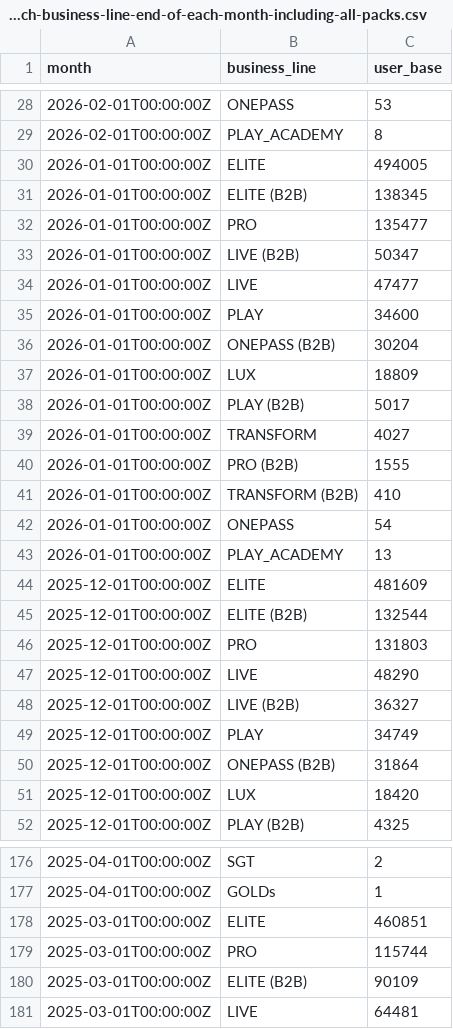
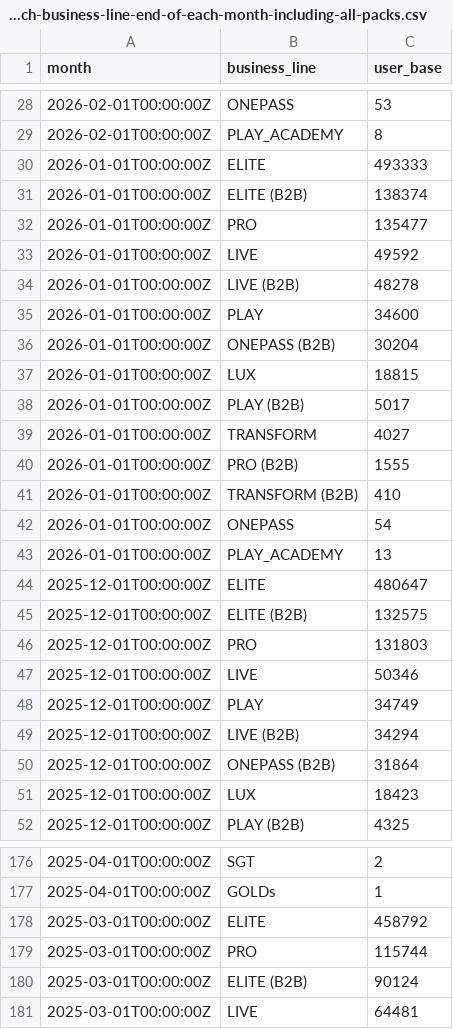
Before and after one commit to curefit/auditor-portal, a CSV file: artifacts/results/question-75109__75109__memberships-by-each-business-line-end-of-each-month-including-all-packs.csv, drawn as a sheet; only a part is shown, gaps mark what is left out; the diff covers the shown part only.

```diff
--- a/artifacts/results/question-75109__75109__memberships-by-each-business-line-end-of-each-month-including-all-packs.csv
+++ b/artifacts/results/question-75109__75109__memberships-by-each-business-line-end-of-each-month-including-all-packs.csv
@@ -29,10 +29,10 @@ month,business_line,user_base
 2026-02-01T00:00:00Z,PLAY_ACADEMY,8
-2026-01-01T00:00:00Z,ELITE,494005
-2026-01-01T00:00:00Z,ELITE (B2B),138345
+2026-01-01T00:00:00Z,ELITE,493333
+2026-01-01T00:00:00Z,ELITE (B2B),138374
 2026-01-01T00:00:00Z,PRO,135477
-2026-01-01T00:00:00Z,LIVE (B2B),50347
-2026-01-01T00:00:00Z,LIVE,47477
+2026-01-01T00:00:00Z,LIVE,49592
+2026-01-01T00:00:00Z,LIVE (B2B),48278
 2026-01-01T00:00:00Z,PLAY,34600
 2026-01-01T00:00:00Z,ONEPASS (B2B),30204
-2026-01-01T00:00:00Z,LUX,18809
+2026-01-01T00:00:00Z,LUX,18815
 2026-01-01T00:00:00Z,PLAY (B2B),5017
@@ -43,10 +43,10 @@ month,business_line,user_base
 2026-01-01T00:00:00Z,PLAY_ACADEMY,13
-2025-12-01T00:00:00Z,ELITE,481609
-2025-12-01T00:00:00Z,ELITE (B2B),132544
+2025-12-01T00:00:00Z,ELITE,480647
+2025-12-01T00:00:00Z,ELITE (B2B),132575
 2025-12-01T00:00:00Z,PRO,131803
-2025-12-01T00:00:00Z,LIVE,48290
-2025-12-01T00:00:00Z,LIVE (B2B),36327
+2025-12-01T00:00:00Z,LIVE,50346
 2025-12-01T00:00:00Z,PLAY,34749
+2025-12-01T00:00:00Z,LIVE (B2B),34294
 2025-12-01T00:00:00Z,ONEPASS (B2B),31864
-2025-12-01T00:00:00Z,LUX,18420
+2025-12-01T00:00:00Z,LUX,18423
 2025-12-01T00:00:00Z,PLAY (B2B),4325
@@ -177,5 +177,5 @@ month,business_line,user_base
 2025-04-01T00:00:00Z,GOLDs,1
-2025-03-01T00:00:00Z,ELITE,460851
+2025-03-01T00:00:00Z,ELITE,458792
 2025-03-01T00:00:00Z,PRO,115744
-2025-03-01T00:00:00Z,ELITE (B2B),90109
+2025-03-01T00:00:00Z,ELITE (B2B),90124
 2025-03-01T00:00:00Z,LIVE,64481
```
Also changed, not shown: 12 moved rows and 141 edited cells elsewhere in this file, artifacts/results/question-55566__55566__footfalls-grained.csv, artifacts/results/question-77280__77280__memberships-by-each-business-line-end-of-each-month-including-all-packs-city-level.csv, 36 other files.
